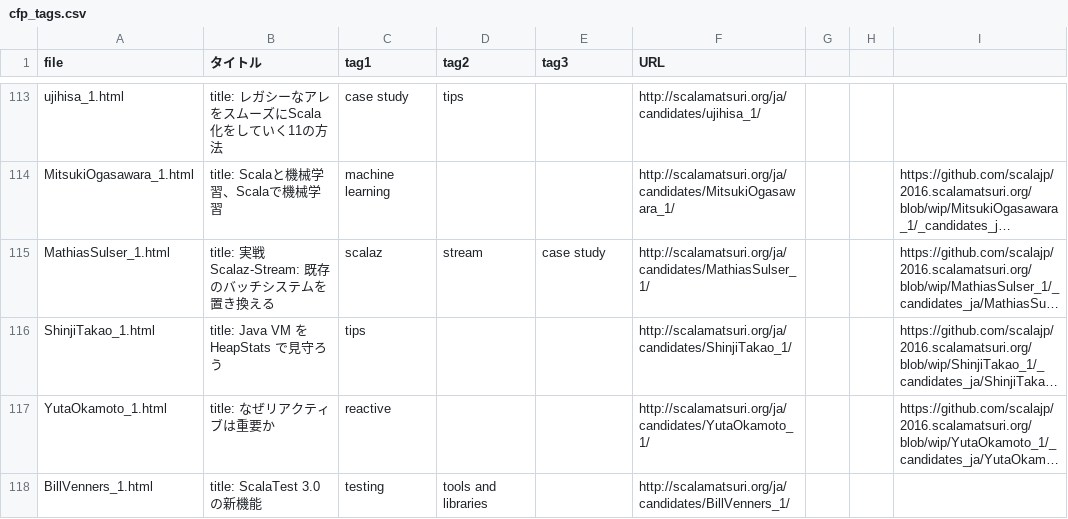
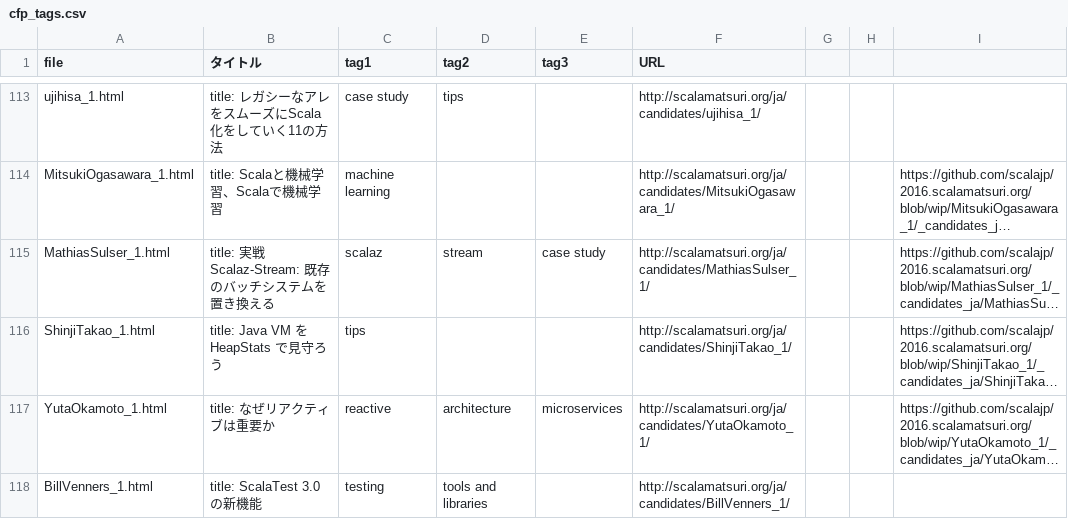
Before and after one commit to scalajp/2016.scalamatsuri.org, a CSV file: _data/cfp_tags.csv, drawn as a sheet; only a part is shown, gaps mark what is left out; long unchanged cells end in …; the diff names each change by its address in the sheet, - before the commit and + after, or states it on an @@ line.

Commit message:
add tags to YutaOkamoto_1

```diff
--- a/_data/cfp_tags.csv
+++ b/_data/cfp_tags.csv
-D117 (tag2): (empty)
+D117 (tag2): architecture
-E117 (tag3): (empty)
+E117 (tag3): microservices
```
